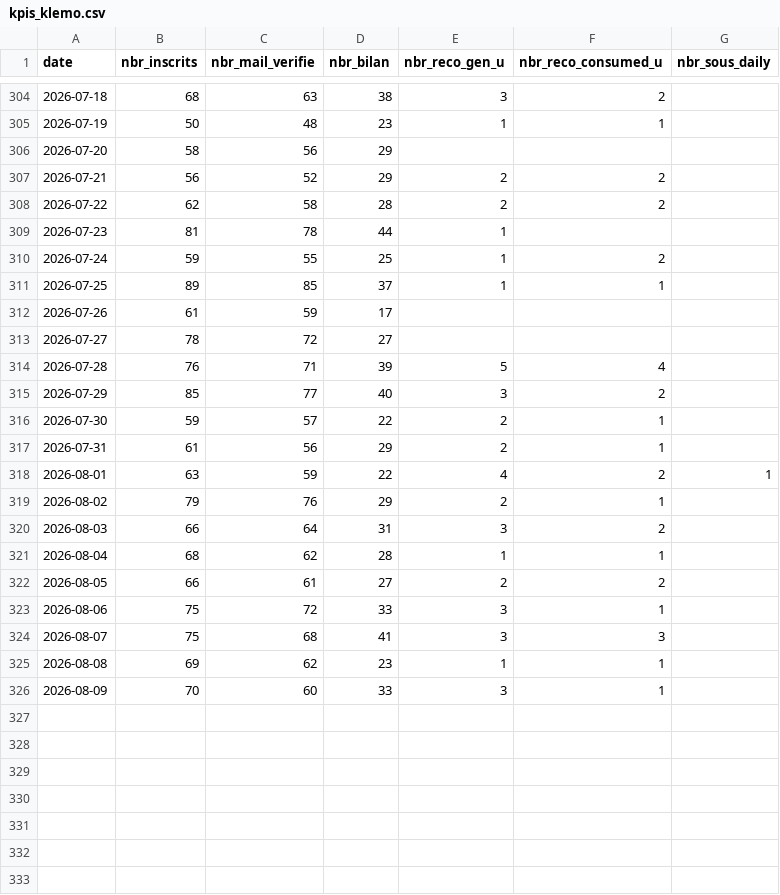
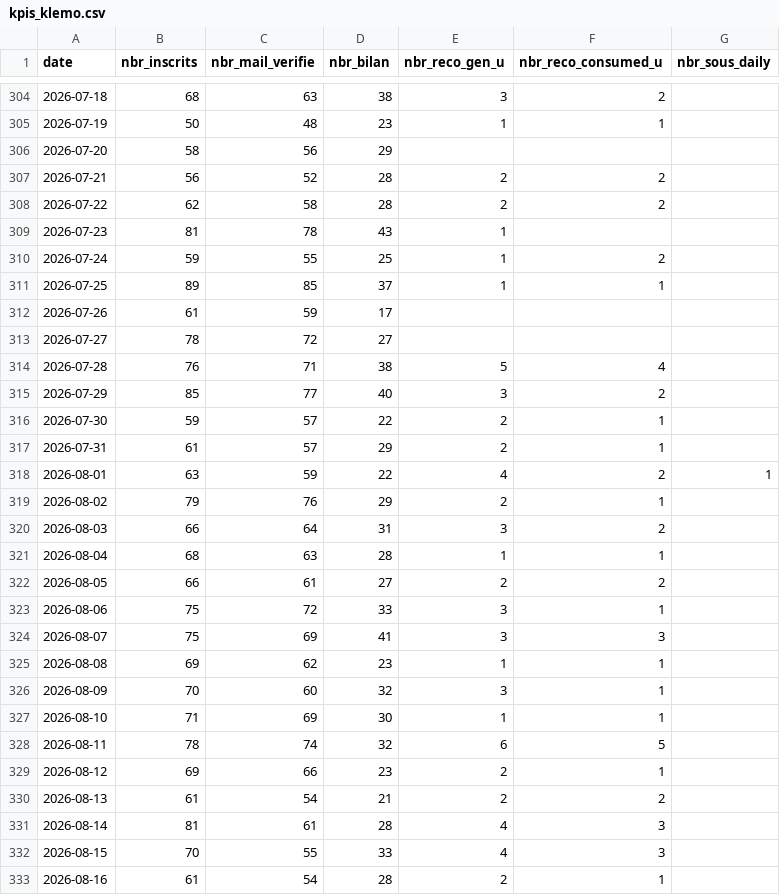
Before and after one commit to yujiedeng/demo_algo_klemo, a CSV file: dataMarket/kpis_klemo.csv, drawn as a sheet; only a part is shown, gaps mark what is left out; the diff covers the shown part only.

Commit message:
update data

```diff
--- a/dataMarket/kpis_klemo.csv
+++ b/dataMarket/kpis_klemo.csv
@@ -306,5 +306,5 @@ date;nbr_inscrits;nbr_mail_verifie;nbr_bilan;nbr_reco_gen_u;nbr_reco_consumed_u;
 2026-07-20;58;56;29;;;
-2026-07-21;56;52;29;2;2;
+2026-07-21;56;52;28;2;2;
 2026-07-22;62;58;28;2;2;
-2026-07-23;81;78;44;1;;
+2026-07-23;81;78;43;1;;
 2026-07-24;59;55;25;1;2;
@@ -313,6 +313,6 @@ date;nbr_inscrits;nbr_mail_verifie;nbr_bilan;nbr_reco_gen_u;nbr_reco_consumed_u;
 2026-07-27;78;72;27;;;
-2026-07-28;76;71;39;5;4;
+2026-07-28;76;71;38;5;4;
 2026-07-29;85;77;40;3;2;
 2026-07-30;59;57;22;2;1;
-2026-07-31;61;56;29;2;1;
+2026-07-31;61;57;29;2;1;
 2026-08-01;63;59;22;4;2;1
@@ -320,7 +320,14 @@ date;nbr_inscrits;nbr_mail_verifie;nbr_bilan;nbr_reco_gen_u;nbr_reco_consumed_u;
 2026-08-03;66;64;31;3;2;
-2026-08-04;68;62;28;1;1;
+2026-08-04;68;63;28;1;1;
 2026-08-05;66;61;27;2;2;
 2026-08-06;75;72;33;3;1;
-2026-08-07;75;68;41;3;3;
+2026-08-07;75;69;41;3;3;
 2026-08-08;69;62;23;1;1;
-2026-08-09;70;60;33;3;1;
+2026-08-09;70;60;32;3;1;
+2026-08-10;71;69;30;1;1;
+2026-08-11;78;74;32;6;5;
+2026-08-12;69;66;23;2;1;
+2026-08-13;61;54;21;2;2;
+2026-08-14;81;61;28;4;3;
+2026-08-15;70;55;33;4;3;
+2026-08-16;61;54;28;2;1;
```
Also changed, not shown: 18 edited cells elsewhere in this file, 14 other files.
